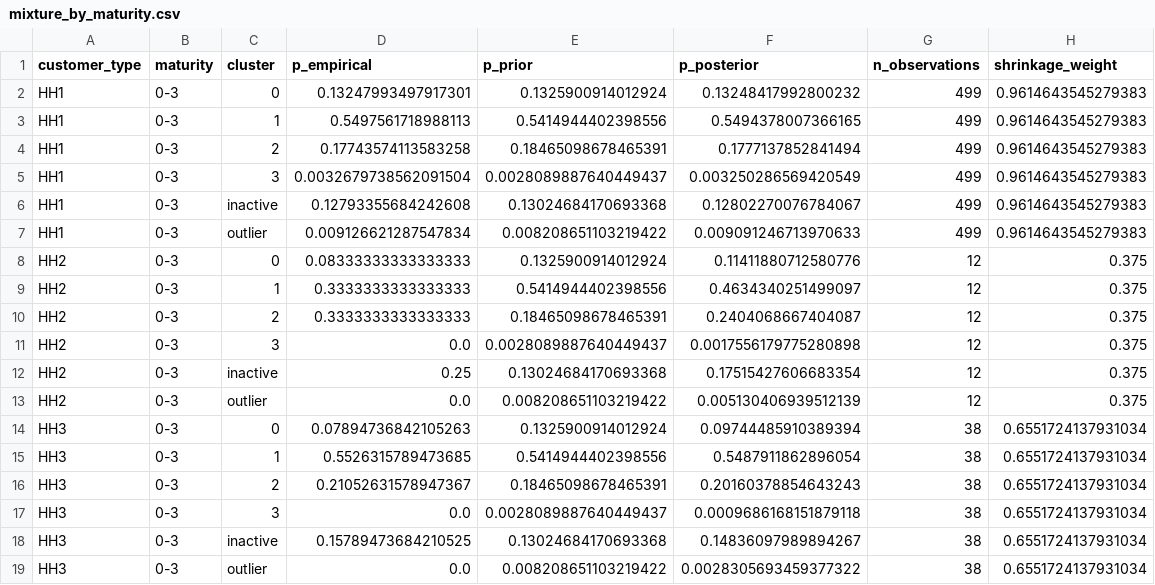
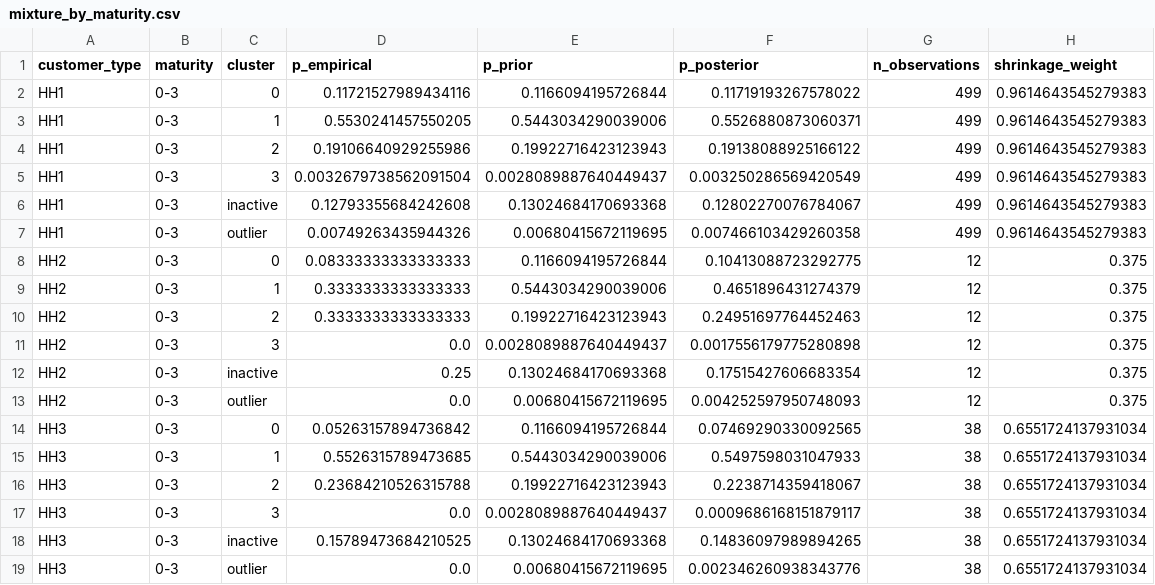
Before and after one commit to ssossou-liege/MicroGridsPy-Expansion, a CSV file: data/ramp_params/reference/mixture_by_maturity.csv, drawn as a sheet; only a part is shown; the diff covers the shown part only.

```diff
--- a/data/ramp_params/reference/mixture_by_maturity.csv
+++ b/data/ramp_params/reference/mixture_by_maturity.csv
@@ -1,19 +1,19 @@
 customer_type,maturity,cluster,p_empirical,p_prior,p_posterior,n_observations,shrinkage_weight
-HH1,0-3,0,0.13247993497917301,0.1325900914012924,0.13248417992800232,499,0.9614643545279383
-HH1,0-3,1,0.5497561718988113,0.5414944402398556,0.5494378007366165,499,0.9614643545279383
-HH1,0-3,2,0.17743574113583258,0.18465098678465391,0.1777137852841494,499,0.9614643545279383
+HH1,0-3,0,0.11721527989434116,0.1166094195726844,0.11719193267578022,499,0.9614643545279383
+HH1,0-3,1,0.5530241457550205,0.5443034290039006,0.5526880873060371,499,0.9614643545279383
+HH1,0-3,2,0.19106640929255986,0.19922716423123943,0.19138088925166122,499,0.9614643545279383
 HH1,0-3,3,0.0032679738562091504,0.0028089887640449437,0.003250286569420549,499,0.9614643545279383
 HH1,0-3,inactive,0.12793355684242608,0.13024684170693368,0.12802270076784067,499,0.9614643545279383
-HH1,0-3,outlier,0.009126621287547834,0.008208651103219422,0.009091246713970633,499,0.9614643545279383
-HH2,0-3,0,0.08333333333333333,0.1325900914012924,0.11411880712580776,12,0.375
-HH2,0-3,1,0.3333333333333333,0.5414944402398556,0.4634340251499097,12,0.375
-HH2,0-3,2,0.3333333333333333,0.18465098678465391,0.2404068667404087,12,0.375
+HH1,0-3,outlier,0.00749263435944326,0.00680415672119695,0.007466103429260358,499,0.9614643545279383
+HH2,0-3,0,0.08333333333333333,0.1166094195726844,0.10413088723292775,12,0.375
+HH2,0-3,1,0.3333333333333333,0.5443034290039006,0.4651896431274379,12,0.375
+HH2,0-3,2,0.3333333333333333,0.19922716423123943,0.24951697764452463,12,0.375
 HH2,0-3,3,0.0,0.0028089887640449437,0.0017556179775280898,12,0.375
 HH2,0-3,inactive,0.25,0.13024684170693368,0.17515427606683354,12,0.375
-HH2,0-3,outlier,0.0,0.008208651103219422,0.005130406939512139,12,0.375
-HH3,0-3,0,0.07894736842105263,0.1325900914012924,0.09744485910389394,38,0.6551724137931034
-HH3,0-3,1,0.5526315789473685,0.5414944402398556,0.5487911862896054,38,0.6551724137931034
-HH3,0-3,2,0.21052631578947367,0.18465098678465391,0.20160378854643243,38,0.6551724137931034
-HH3,0-3,3,0.0,0.0028089887640449437,0.0009686168151879118,38,0.6551724137931034
-HH3,0-3,inactive,0.15789473684210525,0.13024684170693368,0.14836097989894267,38,0.6551724137931034
-HH3,0-3,outlier,0.0,0.008208651103219422,0.0028305693459377322,38,0.6551724137931034
+HH2,0-3,outlier,0.0,0.00680415672119695,0.004252597950748093,12,0.375
+HH3,0-3,0,0.05263157894736842,0.1166094195726844,0.07469290330092565,38,0.6551724137931034
+HH3,0-3,1,0.5526315789473685,0.5443034290039006,0.5497598031047933,38,0.6551724137931034
+HH3,0-3,2,0.23684210526315788,0.19922716423123943,0.2238714359418067,38,0.6551724137931034
+HH3,0-3,3,0.0,0.0028089887640449437,0.0009686168151879117,38,0.6551724137931034
+HH3,0-3,inactive,0.15789473684210525,0.13024684170693368,0.14836097989894265,38,0.6551724137931034
+HH3,0-3,outlier,0.0,0.00680415672119695,0.002346260938343776,38,0.6551724137931034
```
Also changed, not shown: 112 edited cells elsewhere in this file, data/ramp_params/reference/archetype_hourly_shapes.csv, data/ramp_params/reference/archetype_profiles.csv, 29 other files.
